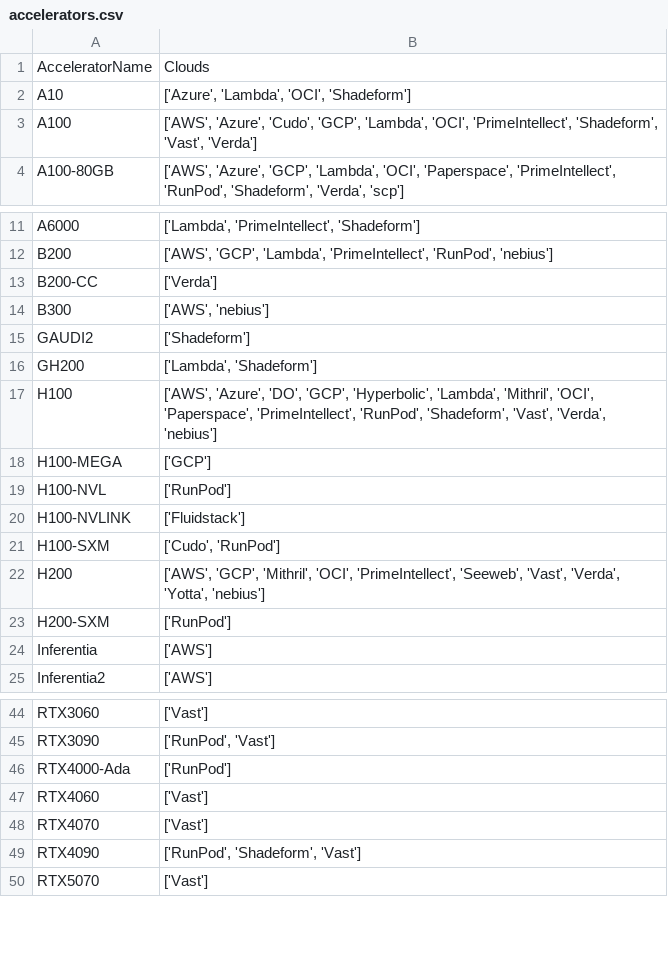
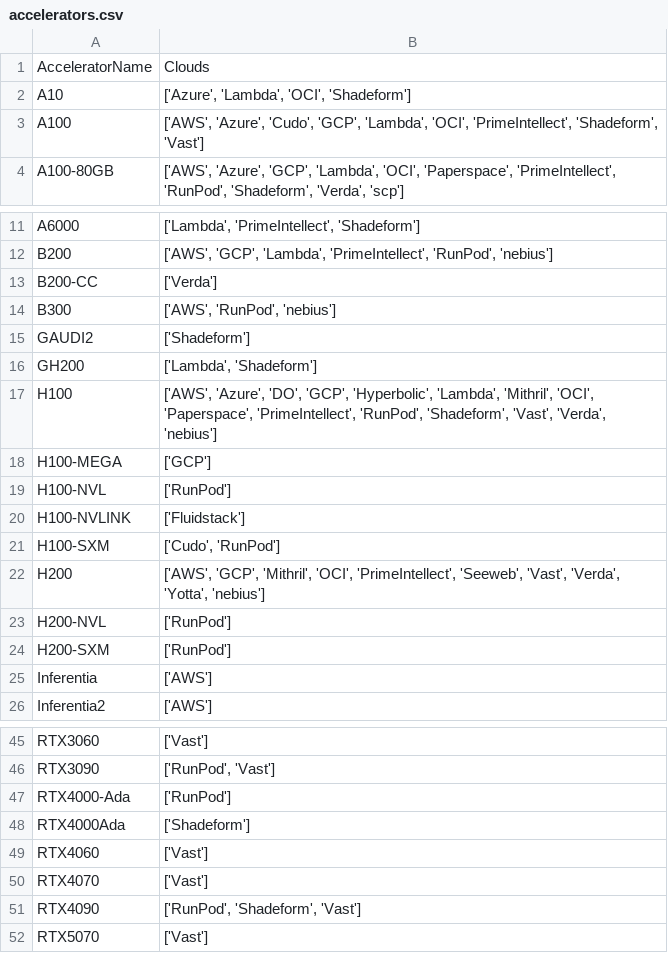
Before and after one commit to skypilot-org/skypilot-catalog, a CSV file: catalogs/v8/common/accelerators.csv, drawn as a sheet; only a part is shown, gaps mark what is left out.

```diff
--- a/catalogs/v8/common/accelerators.csv
+++ b/catalogs/v8/common/accelerators.csv
@@ -2,3 +2,3 @@ AcceleratorName,Clouds
 A10,"['Azure', 'Lambda', 'OCI', 'Shadeform']"
-A100,"['AWS', 'Azure', 'Cudo', 'GCP', 'Lambda', 'OCI', 'PrimeIntellect', 'Shadeform', 'Vast', 'Verda']"
+A100,"['AWS', 'Azure', 'Cudo', 'GCP', 'Lambda', 'OCI', 'PrimeIntellect', 'Shadeform', 'Vast']"
 A100-80GB,"['AWS', 'Azure', 'GCP', 'Lambda', 'OCI', 'Paperspace', 'PrimeIntellect', 'RunPod', 'Shadeform', 'Verda', 'scp']"
@@ -13,3 +13,3 @@ B200,"['AWS', 'GCP', 'Lambda', 'PrimeIntellect', 'RunPod', 'nebius']"
 B200-CC,['Verda']
-B300,"['AWS', 'nebius']"
+B300,"['AWS', 'RunPod', 'nebius']"
 GAUDI2,['Shadeform']
@@ -22,2 +22,3 @@ H100-SXM,"['Cudo', 'RunPod']"
 H200,"['AWS', 'GCP', 'Mithril', 'OCI', 'PrimeIntellect', 'Seeweb', 'Vast', 'Verda', 'Yotta', 'nebius']"
+H200-NVL,['RunPod']
 H200-SXM,['RunPod']
@@ -46,2 +47,3 @@ RTX3090,"['RunPod', 'Vast']"
 RTX4000-Ada,['RunPod']
+RTX4000Ada,['Shadeform']
 RTX4060,['Vast']
```
